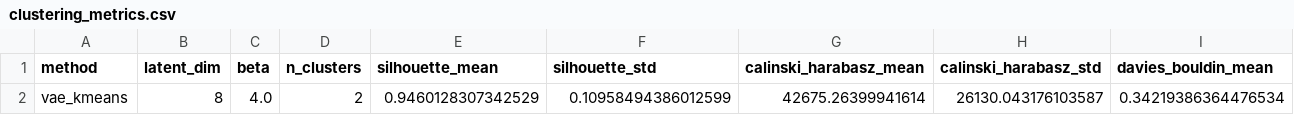
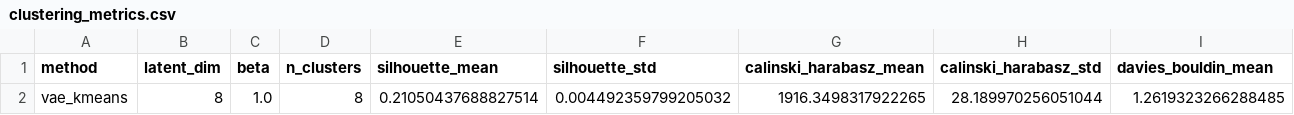
Before and after one commit to MahmudMridul/cse-715-project, a CSV file: easy_task/results/clustering_metrics.csv, drawn as a sheet; only a part is shown; removed rows and columns are numbered as before the commit, all else as after; rows hold the shown columns only; the diff names each change by its address in the sheet, - before the commit and + after, or states it on an @@ line.

Commit message:
Add final results and visualizations

```diff
--- a/easy_task/results/clustering_metrics.csv
+++ b/easy_task/results/clustering_metrics.csv
-row 2: vae_kmeans | 8 | 4.0 | 2 | 0.9460128307342529 | 0.10958494386012599 | 42675.26399941614 | 26130.043176103587 | 0.34219386364476534
+row 2: vae_kmeans | 8 | 1.0 | 8 | 0.21050437688827514 | 0.004492359799205032 | 1916.3498317922265 | 28.189970256051044 | 1.2619323266288485
```
Also changed, not shown: 36 other files.
